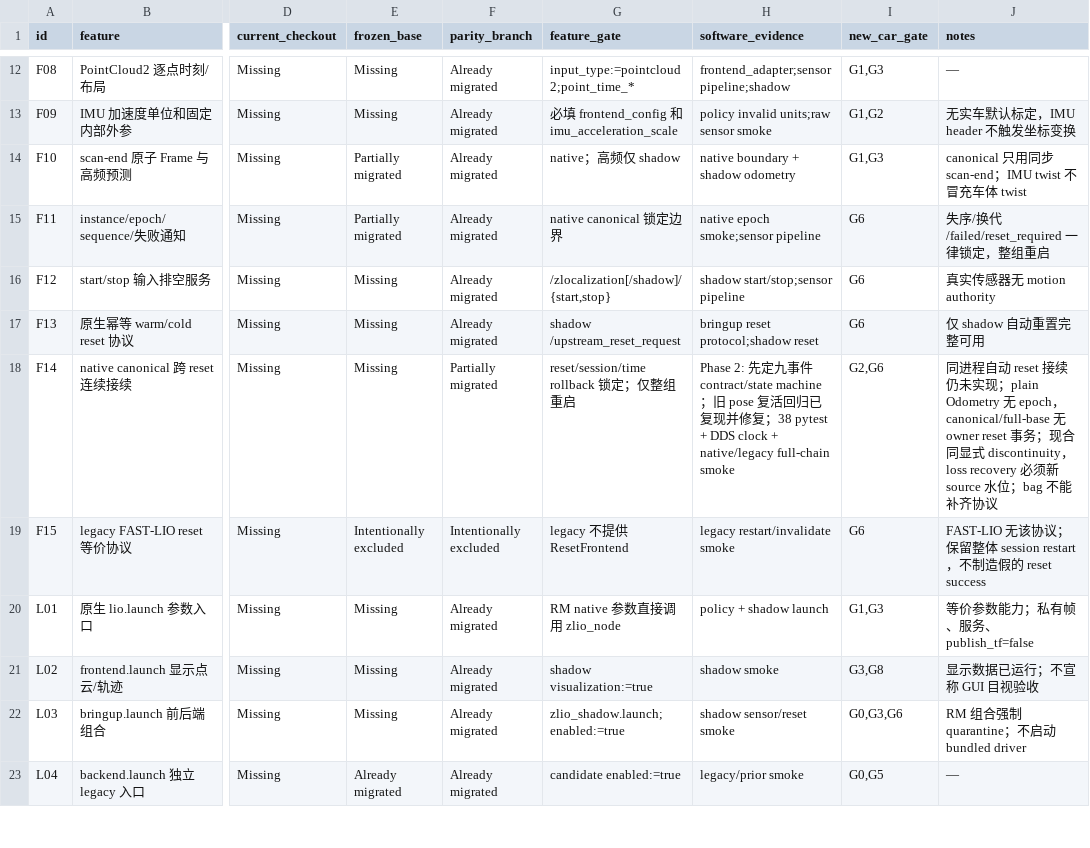
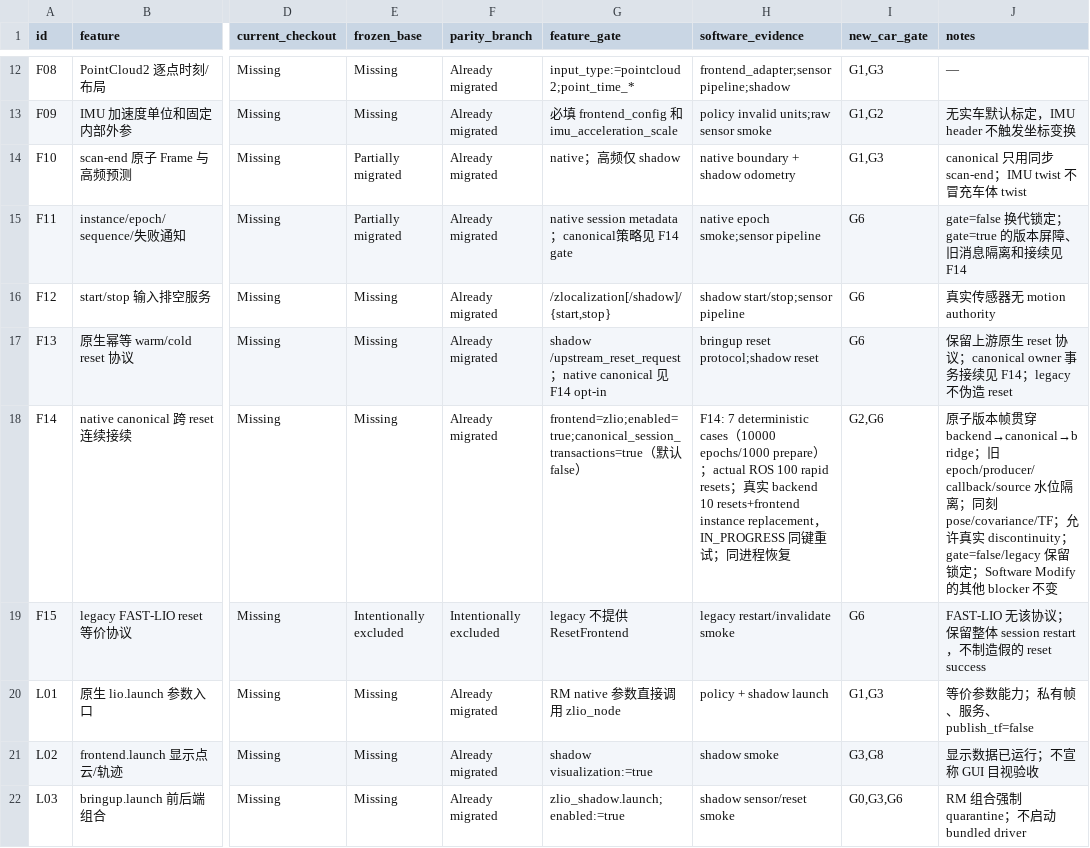
Before and after one commit to qiheiouo/rm2027_nav, a TSV file: docs/zlocalization_upstream_parity_matrix.tsv, drawn as a sheet; only a part is shown, gaps mark what is left out; the shorter side is filled out with more unchanged rows; the diff names each change by its address in the sheet, - before the commit and + after, or states it on an @@ line.

```diff
--- a/docs/zlocalization_upstream_parity_matrix.tsv
+++ b/docs/zlocalization_upstream_parity_matrix.tsv
-G15 (feature_gate): native canonical 锁定边界
+G15 (feature_gate): native session metadata；canonical策略见 F14 gate
-J15 (notes): 失序/换代/failed/reset_required 一律锁定，整组重启
+J15 (notes): gate=false 换代锁定；gate=true 的版本屏障、旧消息隔离和接续见 F14
-G17 (feature_gate): shadow /upstream_reset_request
+G17 (feature_gate): shadow /upstream_reset_request；native canonical 见 F14 opt-in
-J17 (notes): 仅 shadow 自动重置完整可用
+J17 (notes): 保留上游原生 reset 协议；canonical owner 事务接续见 F14；legacy 不伪造 reset
-F18 (parity_branch): Partially migrated
+F18 (parity_branch): Already migrated
-G18 (feature_gate): reset/session/time rollback 锁定；仅整组重启
+G18 (feature_gate): frontend=zlio;enabled=true;canonical_session_transactions=true（默认 false）
-H18 (software_evidence): Phase 2: 先定九事件 contract/state machine；旧 pose 复活回归已复现并修复；38 pytest + DDS clock + native/legacy full-chain smoke
+H18 (software_evidence): F14: 7 deterministic cases（10000 epochs/1000 prepare）；actual ROS 100 rapid resets；真实 backend 10 resets+frontend instance replacement，IN_PROGRESS 同键重试；同进程恢复
-J18 (notes): 同进程自动 reset 接续仍未实现；plain Odometry 无 epoch，canonical/full-base 无 owner reset 事务；现合同显式 discontinuity，loss recovery 必须新 source 水位；bag 不能补齐协议
+J18 (notes): 原子版本帧贯穿 backend→canonical→bridge；旧 epoch/producer/callback/source 水位隔离；同刻 pose/covariance/TF；允许真实 discontinuity；gate=false/legacy 保留锁定；Software Modify 的其他 blocker 不变
```
Also changed, not shown: 26 other files.
